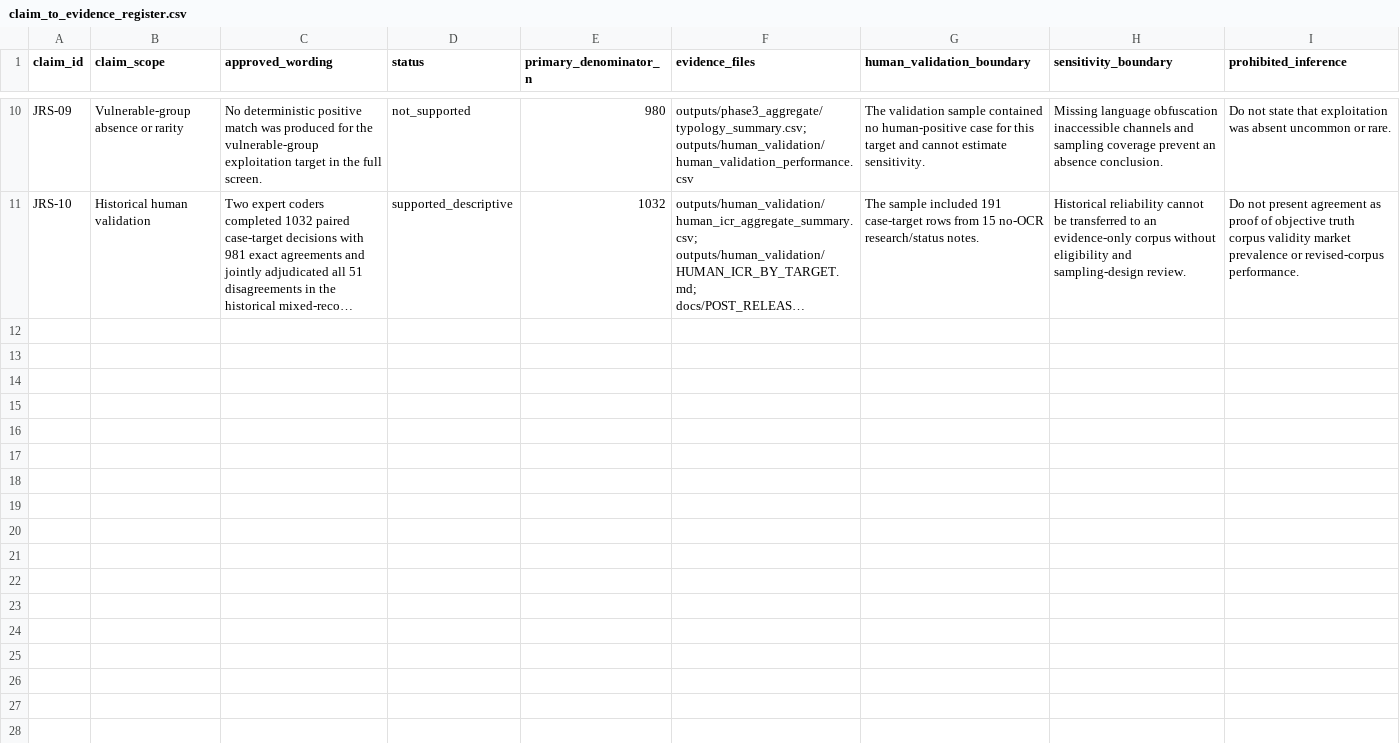
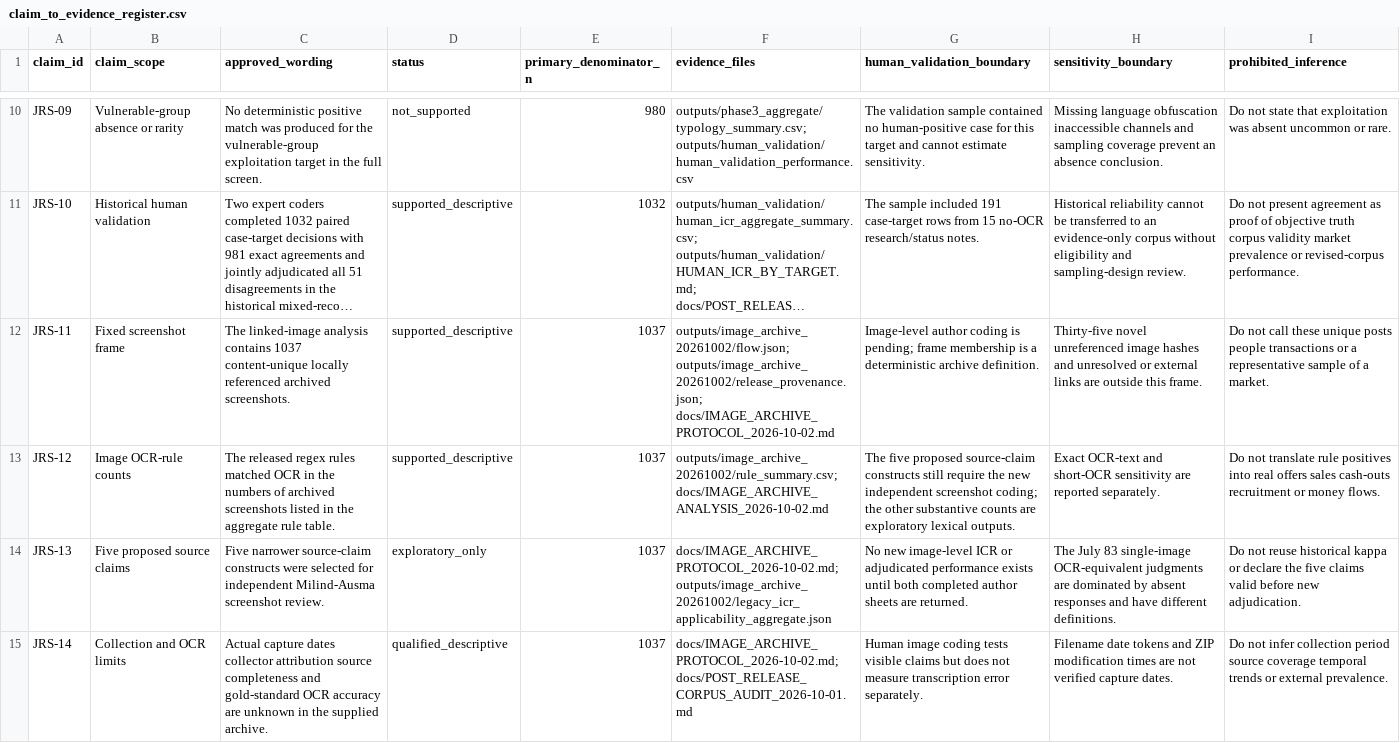
Before and after one commit to milind92/Bankdrop-Financial-Crime-Paper-1, a CSV file: docs/claim_to_evidence_register.csv, drawn as a sheet; only a part is shown, gaps mark what is left out; long unchanged cells end in …; the diff names each change by its address in the sheet, - before the commit and + after, or states it on an @@ line.

Commit message:
Release fixed screenshot archive analysis and validation protocol

```diff
--- a/docs/claim_to_evidence_register.csv
+++ b/docs/claim_to_evidence_register.csv
+row 12: JRS-11 | Fixed screenshot frame | The linked-image analysis contains 1037 content-unique locally referenced archived screenshots. | supported_descriptive | 1037 | outputs/image_archive_20261002/flow.json; outputs/image_archive_20261002/release_provenance.json; docs/IMAGE_ARCHIVE_PROTOCOL_2026-10-02.md | Image-level author coding is pending; frame membership is a deterministic archive definition. | Thirty-five novel unreferenced image hashes and unresolved or external links are outside this frame. | Do not call these unique posts people transactions or a representative sample of a market.
+row 13: JRS-12 | Image OCR-rule counts | The released regex rules matched OCR in the numbers of archived screenshots listed in the aggregate rule table. | supported_descriptive | 1037 | outputs/image_archive_20261002/rule_summary.csv; docs/IMAGE_ARCHIVE_ANALYSIS_2026-10-02.md | The five proposed source-claim constructs still require the new independent screenshot coding; the other substantive counts are exploratory lexical outputs. | Exact OCR-text and short-OCR sensitivity are reported separately. | Do not translate rule positives into real offers sales cash-outs recruitment or money flows.
+row 14: JRS-13 | Five proposed source claims | Five narrower source-claim constructs were selected for independent Milind-Ausma screenshot review. | exploratory_only | 1037 | docs/IMAGE_ARCHIVE_PROTOCOL_2026-10-02.md; outputs/image_archive_20261002/legacy_icr_applicability_aggregate.json | No new image-level ICR or adjudicated performance exists until both completed author sheets are returned. | The July 83 single-image OCR-equivalent judgments are dominated by absent responses and have different definitions. | Do not reuse historical kappa or declare the five claims valid before new adjudication.
+row 15: JRS-14 | Collection and OCR limits | Actual capture dates collector attribution source completeness and gold-standard OCR accuracy are unknown in the supplied archive. | qualified_descriptive | 1037 | docs/IMAGE_ARCHIVE_PROTOCOL_2026-10-02.md; docs/POST_RELEASE_CORPUS_AUDIT_2026-10-01.md | Human image coding tests visible claims but does not measure transcription error separately. | Filename date tokens and ZIP modification times are not verified capture dates. | Do not infer collection period source coverage temporal trends or external prevalence.
```
Also changed, not shown: 27 other files.
